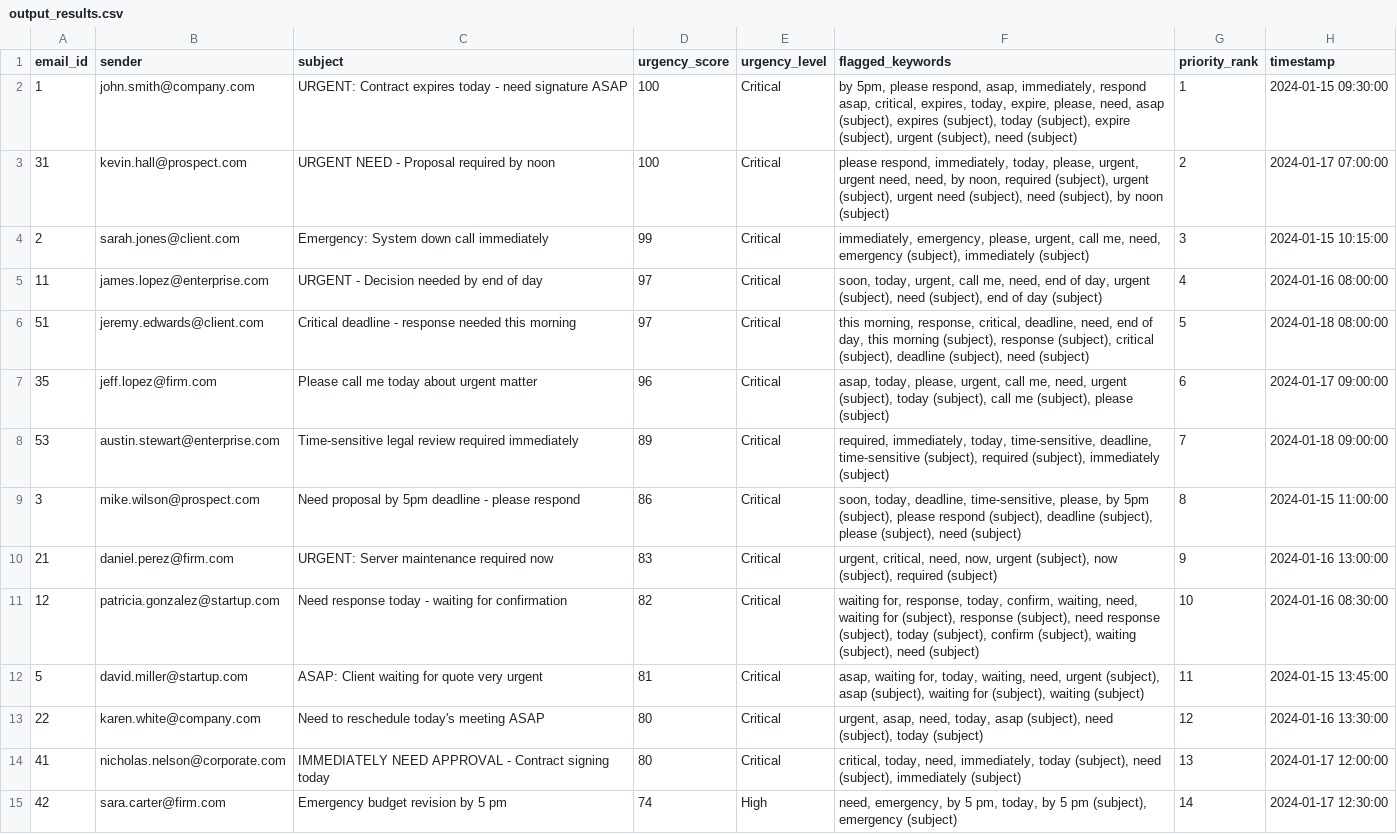
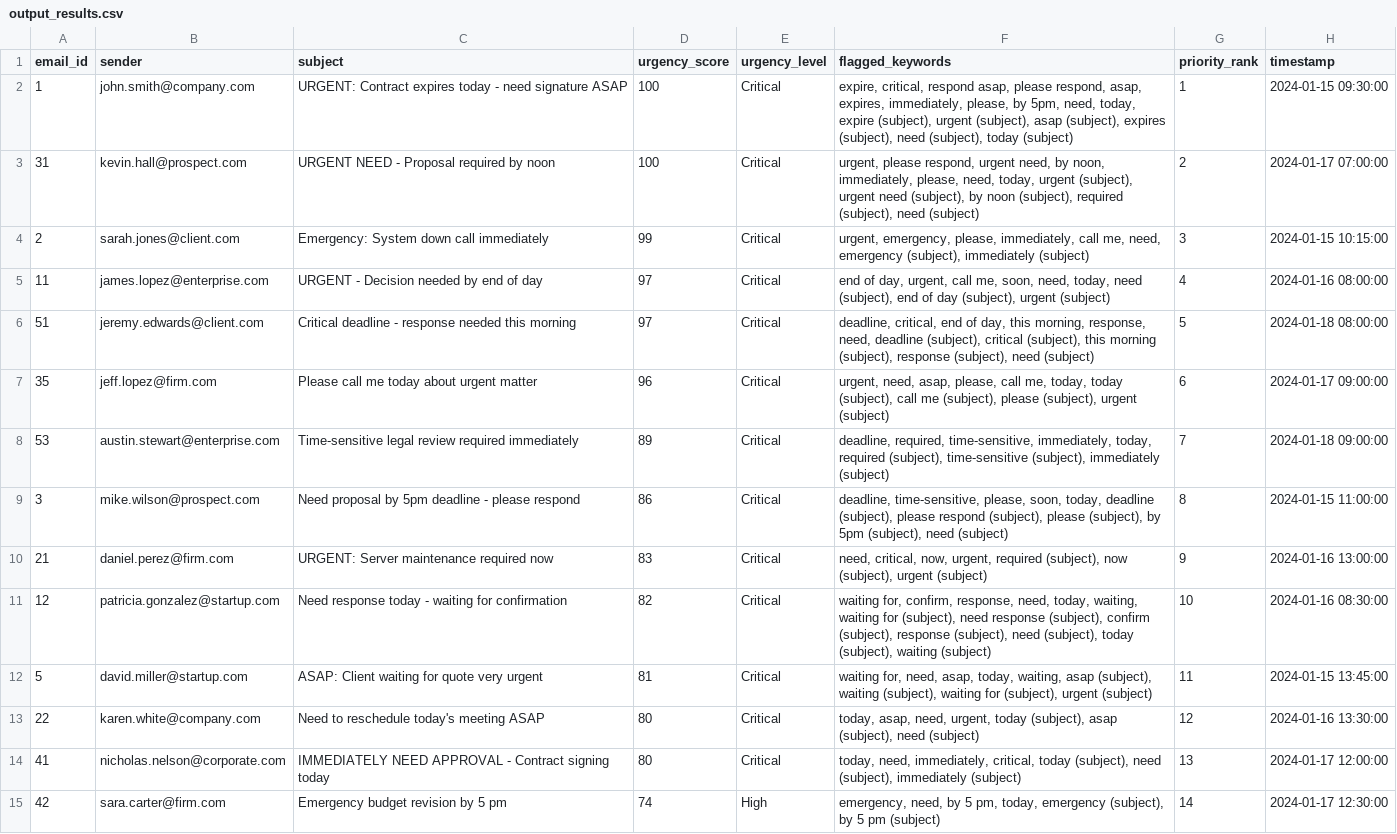
Before and after one commit to Kris2k5/ChristopherHannaNehme-Projet, a CSV file: data/output_results.csv, drawn as a sheet; only a part is shown; the diff covers the shown part only; the diff names each change by its address in the sheet, - before the commit and + after, or states it on an @@ line.

```diff
--- a/data/output_results.csv
+++ b/data/output_results.csv
-F2 (flagged_keywords): by 5pm, please respond, asap, immediately, respond asap, critical, expires, today, expire, please, need, asap (subject), expires (subject), today (subject), expire (subject), urgent (subject), need (subject)
+F2 (flagged_keywords): expire, critical, respond asap, please respond, asap, expires, immediately, please, by 5pm, need, today, expire (subject), urgent (subject), asap (subject), expires (subject), need (subject), today (subject)
-F3 (flagged_keywords): please respond, immediately, today, please, urgent, urgent need, need, by noon, required (subject), urgent (subject), urgent need (subject), need (subject), by noon (subject)
+F3 (flagged_keywords): urgent, please respond, urgent need, by noon, immediately, please, need, today, urgent (subject), urgent need (subject), by noon (subject), required (subject), need (subject)
-F4 (flagged_keywords): immediately, emergency, please, urgent, call me,…
+F4 (flagged_keywords): urgent, emergency, please, immediately, call me,…
-F5 (flagged_keywords): soon, today, urgent, call me, need, end of day, urgent (subject), need (subject), end of day (subject)
+F5 (flagged_keywords): end of day, urgent, call me, soon, need, today, need (subject), end of day (subject), urgent (subject)
-F6 (flagged_keywords): this morning, response, critical, deadline, need, end of day, this morning (subject), response (subject), critical (subject), deadline (subject), need…
+F6 (flagged_keywords): deadline, critical, end of day, this morning, response, need, deadline (subject), critical (subject), this morning (subject), response (subject), need…
-F7 (flagged_keywords): asap, today, please, urgent, call me, need, urgent (subject), today (subject), call me (subject), please (subject)
+F7 (flagged_keywords): urgent, need, asap, please, call me, today, today (subject), call me (subject), please (subject), urgent (subject)
-F8 (flagged_keywords): required, immediately, today, time-sensitive, deadline, time-sensitive (subject), required (subject), immediately…
+F8 (flagged_keywords): deadline, required, time-sensitive, immediately, today, required (subject), time-sensitive (subject), immediately…
-F9 (flagged_keywords): soon, today, deadline, time-sensitive, please, by 5pm (subject), please respond (subject), deadline (subject), please (subject), need…
+F9 (flagged_keywords): deadline, time-sensitive, please, soon, today, deadline (subject), please respond (subject), please (subject), by 5pm (subject), need…
-F10 (flagged_keywords): urgent, critical, need, now, urgent (subject), now (subject), required (subject)
+F10 (flagged_keywords): need, critical, now, urgent, required (subject), now (subject), urgent (subject)
-F11 (flagged_keywords): waiting for, response, today, confirm, waiting, need, waiting for (subject), response (subject), need response (subject), today (subject), confirm (subject), waiting (subject), need (subject)
+F11 (flagged_keywords): waiting for, confirm, response, need, today, waiting, waiting for (subject), need response (subject), confirm (subject), response (subject), need (subject), today (subject), waiting (subject)
-F12 (flagged_keywords): asap, waiting for, today, waiting, need, urgent (subject), asap (subject), waiting for (subject), waiting (subject)
+F12 (flagged_keywords): waiting for, need, asap, today, waiting, asap (subject), waiting (subject), waiting for (subject), urgent (subject)
-F13 (flagged_keywords): urgent, asap, need, today, asap (subject), need (subject), today (subject)
+F13 (flagged_keywords): today, asap, need, urgent, today (subject), asap (subject), need (subject)
-F14 (flagged_keywords): critical, today, need, immediately, today (subject),…
+F14 (flagged_keywords): today, need, immediately, critical, today (subject),…
-F15 (flagged_keywords): need, emergency, by 5 pm, today, by 5 pm (subject), emergency (subject)
+F15 (flagged_keywords): emergency, need, by 5 pm, today, emergency (subject), by 5 pm (subject)
```
Also changed, not shown: 14 edited cells elsewhere in this file, 4 other files.
